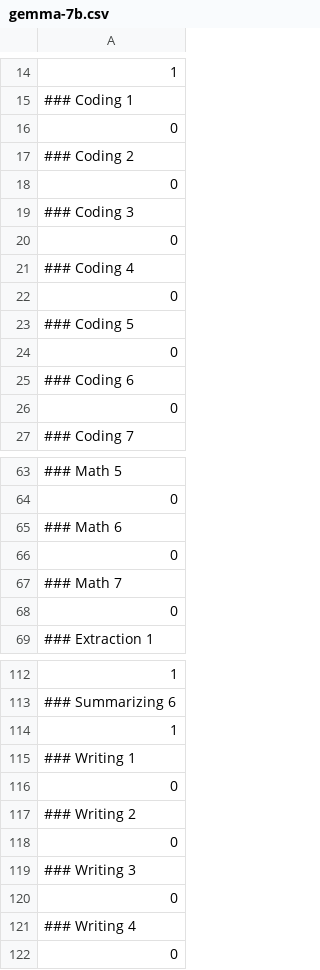
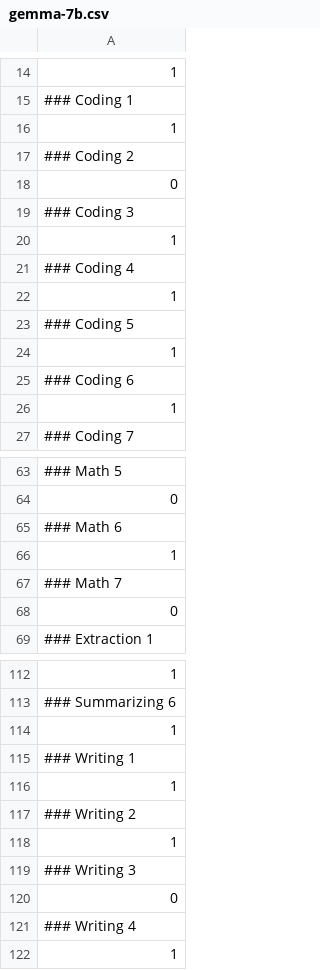
Before and after one commit to perfectspr/llm-leaderboard, a CSV file: results/gemma-7b.csv, drawn as a sheet; only a part is shown, gaps mark what is left out; the diff covers the shown part only.

```diff
--- a/results/gemma-7b.csv
+++ b/results/gemma-7b.csv
@@ -15,3 +15,3 @@
 ### Coding 1
-0
+1
 ### Coding 2
@@ -19,9 +19,9 @@
 ### Coding 3
-0
+1
 ### Coding 4
-0
+1
 ### Coding 5
-0
+1
 ### Coding 6
-0
+1
 ### Coding 7
@@ -65,3 +65,3 @@
 ### Math 6
-0
+1
 ### Math 7
@@ -115,5 +115,5 @@
 ### Writing 1
-0
+1
 ### Writing 2
-0
+1
 ### Writing 3
@@ -121,2 +121,2 @@
 ### Writing 4
-0
+1
```
Also changed, not shown: 10 added rows and 10 removed rows elsewhere in this file, 3 other files.
